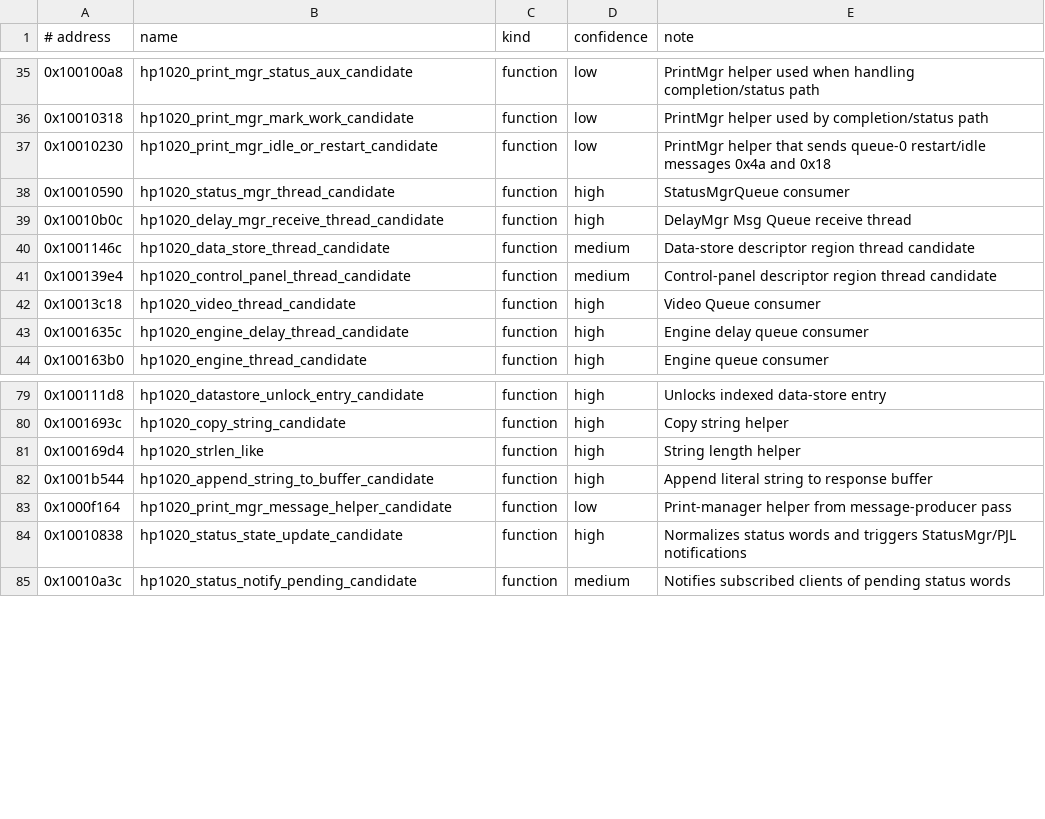
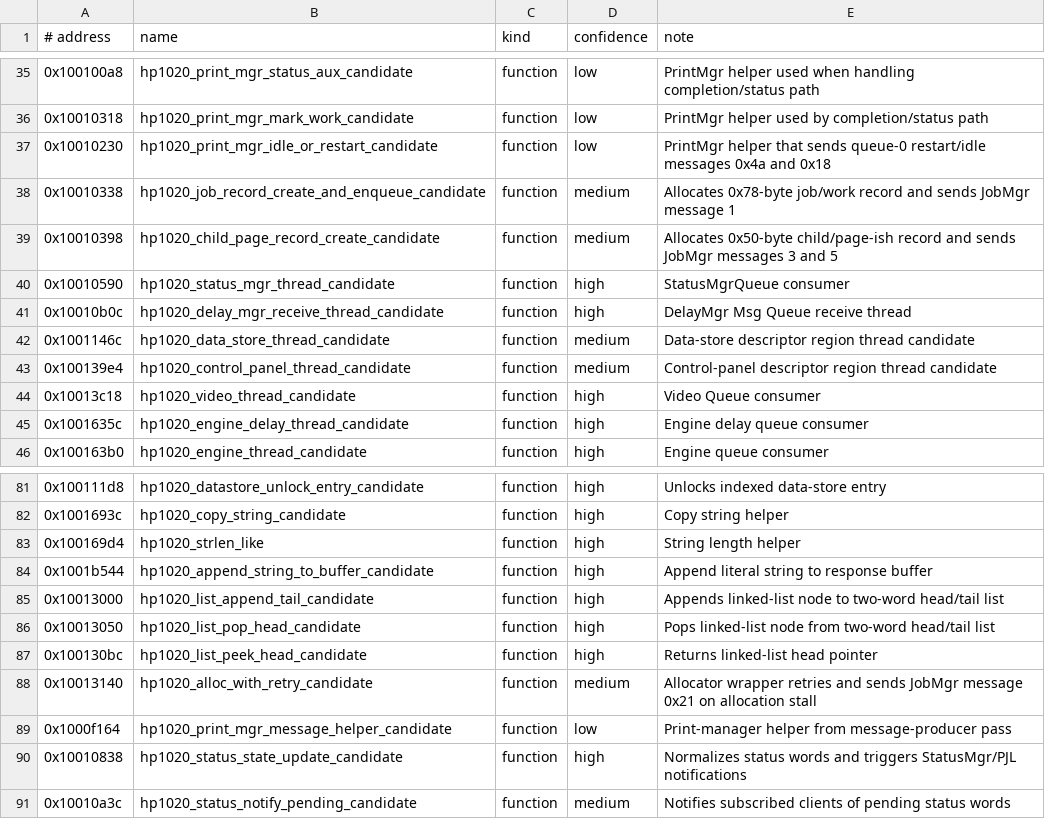
Before and after one commit to shahaayush1999/hp-laserjet-1020-plus-macos, a TSV file: analysis/symbols/hp1020-labels.tsv, drawn as a sheet; only a part is shown, gaps mark what is left out; the diff names each change by its address in the sheet, - before the commit and + after, or states it on an @@ line.

```diff
--- a/analysis/symbols/hp1020-labels.tsv
+++ b/analysis/symbols/hp1020-labels.tsv
+row 38: 0x10010338 | hp1020_job_record_create_and_enqueue_candidate | function | medium | Allocates 0x78-byte job/work record and sends JobMgr message 1
+row 39: 0x10010398 | hp1020_child_page_record_create_candidate | function | medium | Allocates 0x50-byte child/page-ish record and sends JobMgr messages 3 and 5
+row 85: 0x10013000 | hp1020_list_append_tail_candidate | function | high | Appends linked-list node to two-word head/tail list
+row 86: 0x10013050 | hp1020_list_pop_head_candidate | function | high | Pops linked-list node from two-word head/tail list
+row 87: 0x100130bc | hp1020_list_peek_head_candidate | function | high | Returns linked-list head pointer
+row 88: 0x10013140 | hp1020_alloc_with_retry_candidate | function | medium | Allocator wrapper retries and sends JobMgr message 0x21 on allocation stall
```
Also changed, not shown: analysis/printmgr-fallout/printmgr-dispatch-windows.tsv, analysis/queue-send-census/queue-send-sites.tsv, 13 other files.
